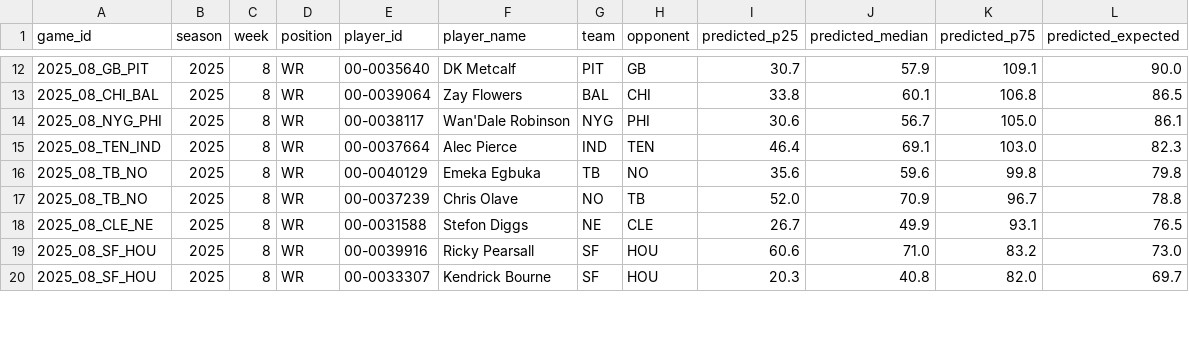
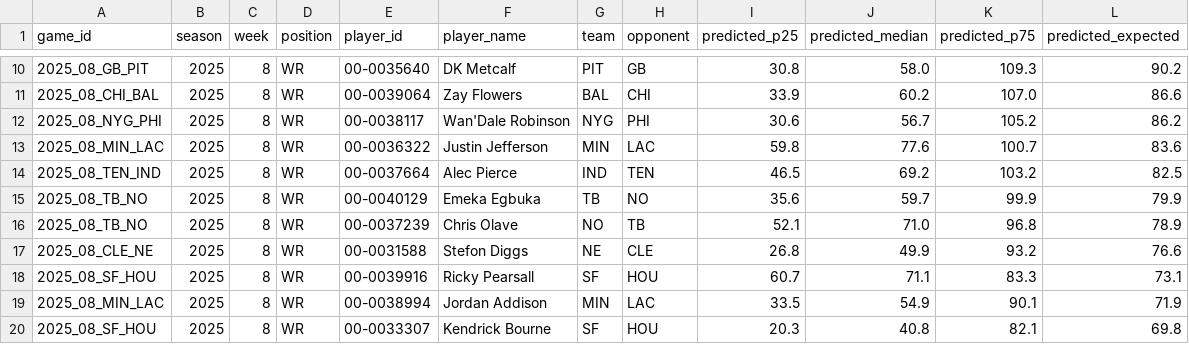
Before and after one commit to jam3gw/line-predictions, a CSV file: reports/predictions_WR_2025_REG_week8.csv, drawn as a sheet; only a part is shown, gaps mark what is left out; the diff covers the shown part only.

```diff
--- a/reports/predictions_WR_2025_REG_week8.csv
+++ b/reports/predictions_WR_2025_REG_week8.csv
@@ -12,9 +10,11 @@ game_id,season,week,position,player_id,player_name,team,opponent,predicted_p25,p
-2025_08_GB_PIT,2025,8,WR,00-0035640,DK Metcalf,PIT,GB,30.7,57.9,109.1,90.0
-2025_08_CHI_BAL,2025,8,WR,00-0039064,Zay Flowers,BAL,CHI,33.8,60.1,106.8,86.5
-2025_08_NYG_PHI,2025,8,WR,00-0038117,Wan'Dale Robinson,NYG,PHI,30.6,56.7,105.0,86.1
-2025_08_TEN_IND,2025,8,WR,00-0037664,Alec Pierce,IND,TEN,46.4,69.1,103.0,82.3
-2025_08_TB_NO,2025,8,WR,00-0040129,Emeka Egbuka,TB,NO,35.6,59.6,99.8,79.8
-2025_08_TB_NO,2025,8,WR,00-0037239,Chris Olave,NO,TB,52.0,70.9,96.7,78.8
-2025_08_CLE_NE,2025,8,WR,00-0031588,Stefon Diggs,NE,CLE,26.7,49.9,93.1,76.5
-2025_08_SF_HOU,2025,8,WR,00-0039916,Ricky Pearsall,SF,HOU,60.6,71.0,83.2,73.0
-2025_08_SF_HOU,2025,8,WR,00-0033307,Kendrick Bourne,SF,HOU,20.3,40.8,82.0,69.7
+2025_08_GB_PIT,2025,8,WR,00-0035640,DK Metcalf,PIT,GB,30.8,58.0,109.3,90.2
+2025_08_CHI_BAL,2025,8,WR,00-0039064,Zay Flowers,BAL,CHI,33.9,60.2,107.0,86.6
+2025_08_NYG_PHI,2025,8,WR,00-0038117,Wan'Dale Robinson,NYG,PHI,30.6,56.7,105.2,86.2
+2025_08_MIN_LAC,2025,8,WR,00-0036322,Justin Jefferson,MIN,LAC,59.8,77.6,100.7,83.6
+2025_08_TEN_IND,2025,8,WR,00-0037664,Alec Pierce,IND,TEN,46.5,69.2,103.2,82.5
+2025_08_TB_NO,2025,8,WR,00-0040129,Emeka Egbuka,TB,NO,35.6,59.7,99.9,79.9
+2025_08_TB_NO,2025,8,WR,00-0037239,Chris Olave,NO,TB,52.1,71.0,96.8,78.9
+2025_08_CLE_NE,2025,8,WR,00-0031588,Stefon Diggs,NE,CLE,26.8,49.9,93.2,76.6
+2025_08_SF_HOU,2025,8,WR,00-0039916,Ricky Pearsall,SF,HOU,60.7,71.1,83.3,73.1
+2025_08_MIN_LAC,2025,8,WR,00-0038994,Jordan Addison,MIN,LAC,33.5,54.9,90.1,71.9
+2025_08_SF_HOU,2025,8,WR,00-0033307,Kendrick Bourne,SF,HOU,20.3,40.8,82.1,69.8
```
Also changed, not shown: 1 added row, 3 removed rows and 37 edited cells elsewhere in this file, reports/predictions_RB_2025_REG_week8.csv, 11 other files.
